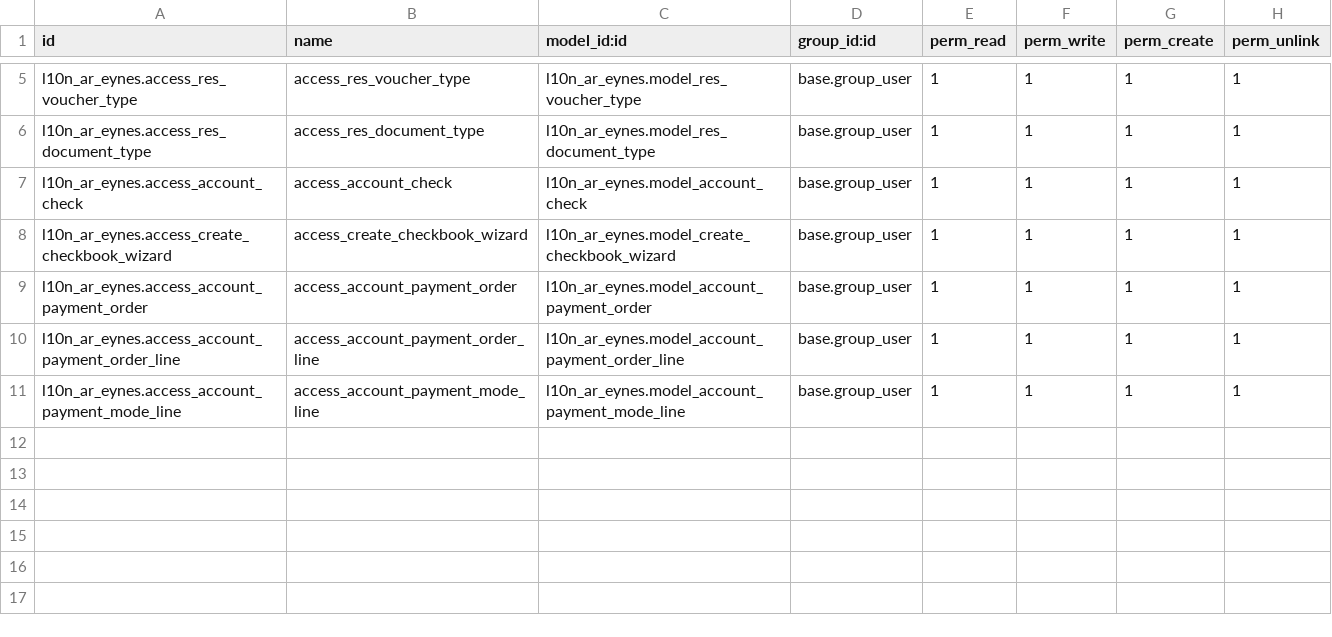
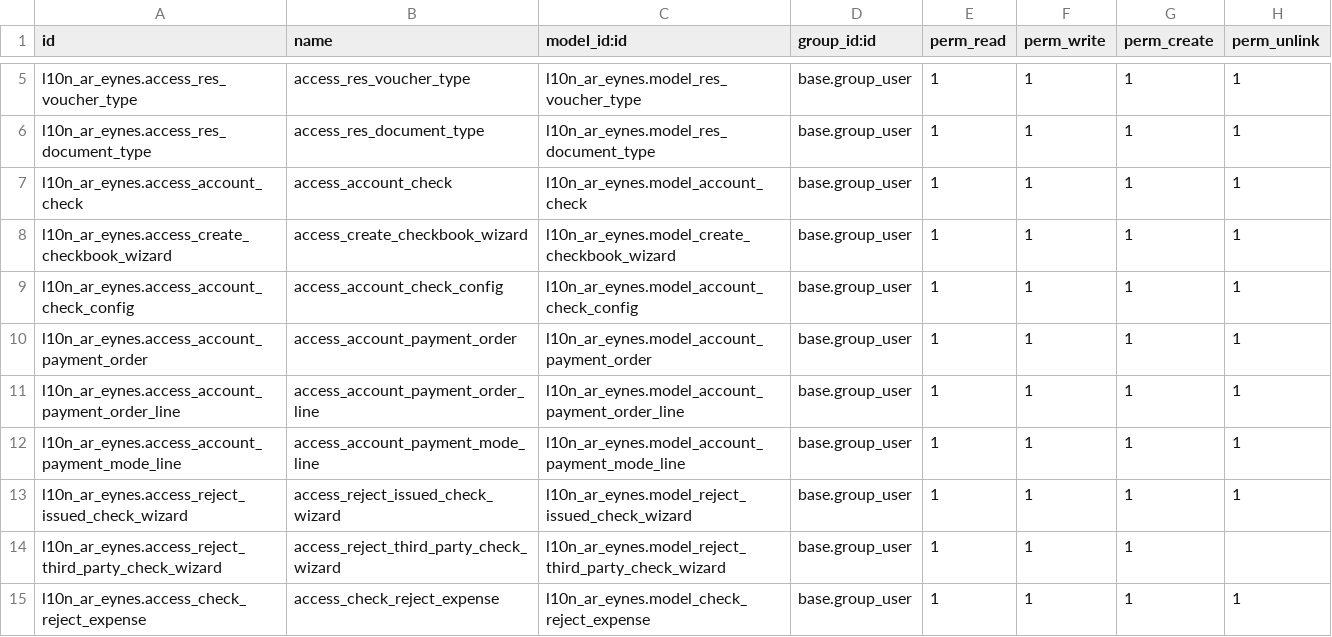
Before and after one commit to SantiagoGariboldiLario/l10n_ar_eynes, a CSV file: l10n_ar_eynes/security/ir.model.access.csv, drawn as a sheet; only a part is shown, gaps mark what is left out.

Commit message:
[ADD] implementing account check configuration model

```diff
--- a/l10n_ar_eynes/security/ir.model.access.csv
+++ b/l10n_ar_eynes/security/ir.model.access.csv
@@ -8,2 +8,3 @@ l10n_ar_eynes.access_account_check,access_account_check,l10n_ar_eynes.model_acco
 l10n_ar_eynes.access_create_checkbook_wizard,access_create_checkbook_wizard,l10n_ar_eynes.model_create_checkbook_wizard,base.group_user,1,1,1,1
+l10n_ar_eynes.access_account_check_config,access_account_check_config,l10n_ar_eynes.model_account_check_config,base.group_user,1,1,1,1
 l10n_ar_eynes.access_account_payment_order,access_account_payment_order,l10n_ar_eynes.model_account_payment_order,base.group_user,1,1,1,1
@@ -11 +12,4 @@ l10n_ar_eynes.access_account_payment_order_line,access_account_payment_order_lin
 l10n_ar_eynes.access_account_payment_mode_line,access_account_payment_mode_line,l10n_ar_eynes.model_account_payment_mode_line,base.group_user,1,1,1,1
+l10n_ar_eynes.access_reject_issued_check_wizard,access_reject_issued_check_wizard,l10n_ar_eynes.model_reject_issued_check_wizard,base.group_user,1,1,1,1
+l10n_ar_eynes.access_reject_third_party_check_wizard,access_reject_third_party_check_wizard,l10n_ar_eynes.model_reject_third_party_check_wizard,base.group_user,1,1,1,
+l10n_ar_eynes.access_check_reject_expense,access_check_reject_expense,l10n_ar_eynes.model_check_reject_expense,base.group_user,1,1,1,1
```
Also changed, not shown: 4 other files.
